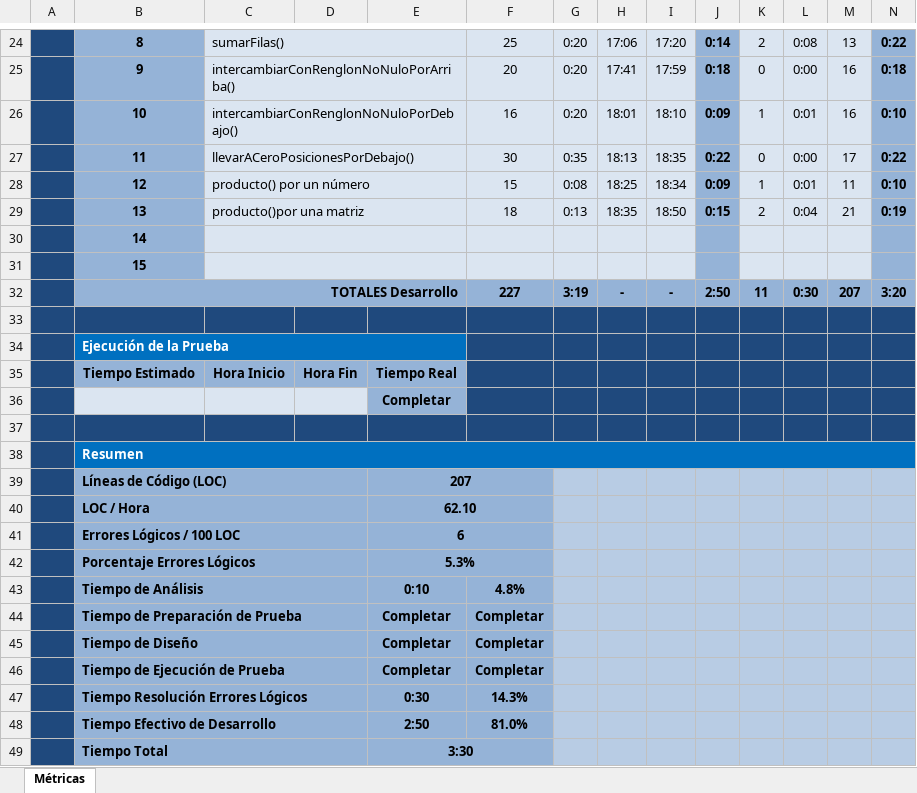
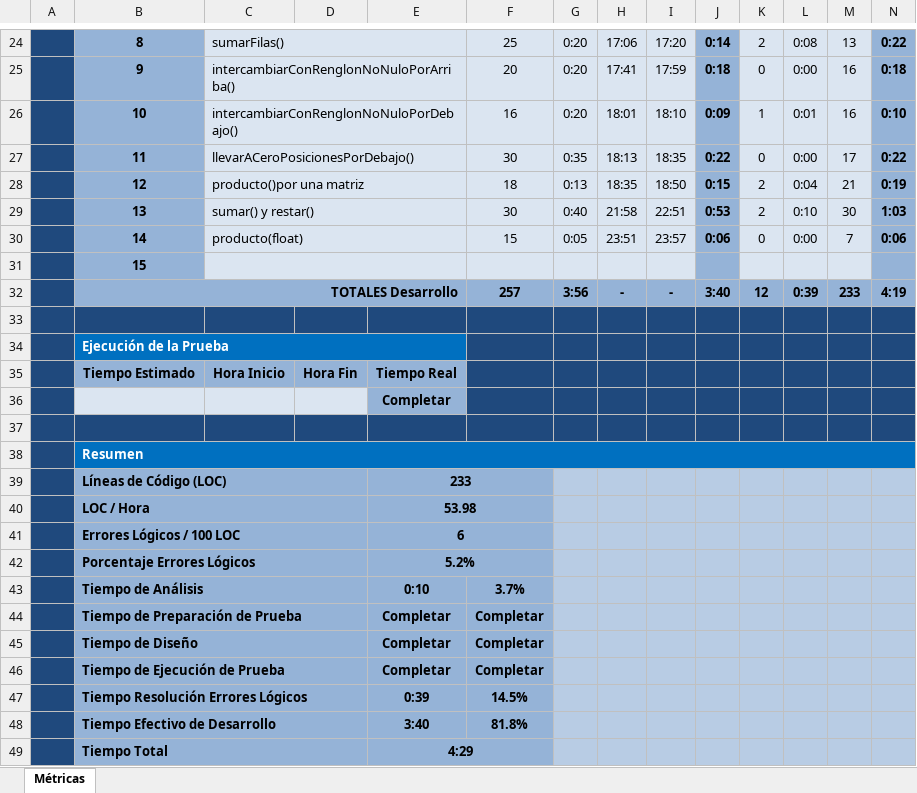
Before and after one commit to escurragonzalez/PrograAvanzada, an Excel workbook: Documentacion/MatrizMath/MatrizMath - Planilla de Métricas V2.1.xlsx, sheet Métricas, drawn as a sheet; only a part is shown, gaps mark what is left out; values as stored, in another font and other column widths than the file's, no borders; charts and pictures and conditional formats not drawn; removed rows and columns are numbered as before the commit, all else as after; the diff names each change by its address in the sheet, - before the commit and + after, or states it on an @@ line.

Commit message:
Planilla de metricas actualizada
21-04-2016: Se agregan metricas de metodos sumar(), restar(), producto(float).

```diff
--- a/Documentacion/MatrizMath/MatrizMath - Planilla de Métricas V2.1.xlsx (sheet Métricas)
+++ b/Documentacion/MatrizMath/MatrizMath - Planilla de Métricas V2.1.xlsx (sheet Métricas)
-row 28:  | 12 | producto() por un número |  |  | 15 | 0:08 | 18:25 | 18:34 | 0:09 | 1 | 0:01 | 11 | 0:10
-B28: 13
+B28: 12
-D28:E28 fill: none
+D28:E28 fill: #DBE5F1
-row 30:  | 14
+row 29:  | 13 | sumar() y restar() |  |  | 30 | 0:40 | 21:58 | 22:51 | 0:53 | 2 | 0:10 | 30 | 1:03
+row 30:  | 14 | producto(float) |  |  | 15 | 0:05 | 23:51 | 23:57 | 0:06 | 0 | 0:00 | 7 | 0:06
-D31:E31 fill: none
+D31:E31 fill: #DBE5F1
-row 32:  | TOTALES Desarrollo |  |  |  | 227 | 3:19 | - | - | 2:50 | 11 | 0:30 | 207 | 3:20
+row 32:  | TOTALES Desarrollo |  |  |  | 257 | 3:56 | - | - | 3:40 | 12 | 0:39 | 233 | 4:19
-E39: 207
+E39: 233
-E40: 62.10
+E40: 53.98
-E42: 5.3%
+E42: 5.2%
-F43: 4.8%
+F43: 3.7%
-row 47:  | Tiempo Resolución Errores Lógicos |  |  | 0:30 | 14.3%
-row 48:  | Tiempo Efectivo de Desarrollo |  |  | 2:50 | 81.0%
+row 47:  | Tiempo Resolución Errores Lógicos |  |  | 0:39 | 14.5%
+row 48:  | Tiempo Efectivo de Desarrollo |  |  | 3:40 | 81.8%
-E49: 3:30
+E49: 4:29
```
Also changed, not shown: formulas that keep their value, charts or pictures.
